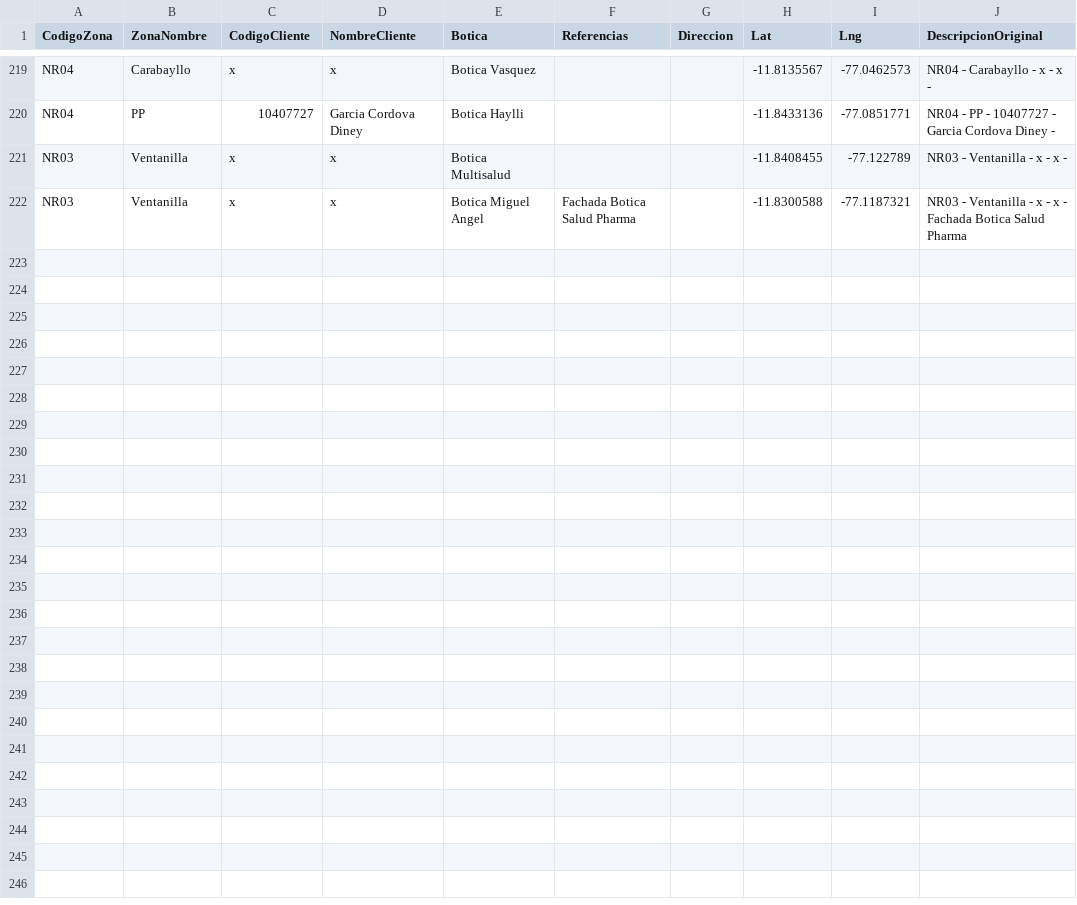
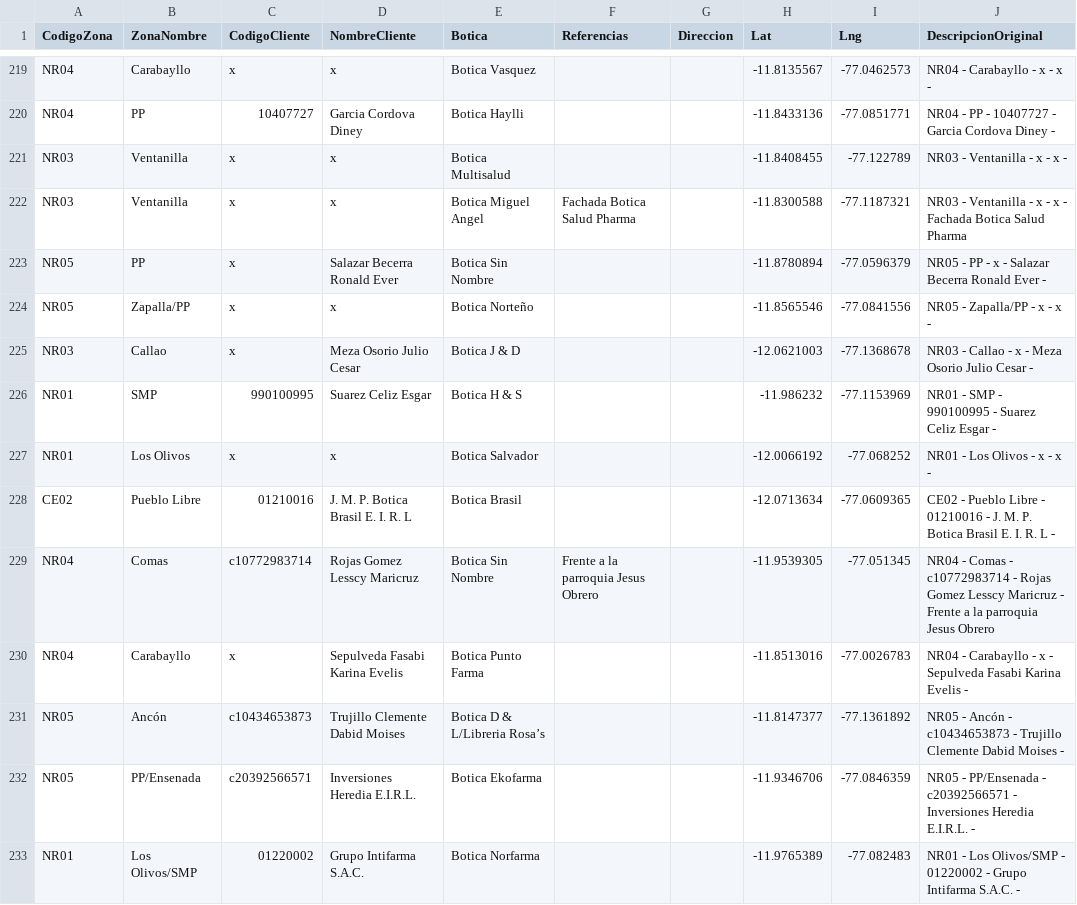
Before and after one commit to dmnbraulio/mapa-clientes, a CSV file: data/clientes.csv, drawn as a sheet; only a part is shown, gaps mark what is left out; the diff covers the shown part only.

Commit message:
Actualizar app.py y dataset clientes

```diff
--- a/data/clientes.csv
+++ b/data/clientes.csv
@@ -222 +222,12 @@ NR03,Ventanilla,x,x,Botica Multisalud,,,-11.8408455,-77.122789,NR03 - Ventanilla
 NR03,Ventanilla,x,x,Botica Miguel Angel,Fachada Botica Salud Pharma,,-11.8300588,-77.1187321,NR03 - Ventanilla - x - x - Fachada Botica Salud Pharma
+NR05,PP,x,Salazar Becerra Ronald Ever,Botica Sin Nombre,,,-11.8780894,-77.0596379,NR05 - PP - x - Salazar Becerra Ronald Ever - 
+NR05,Zapalla/PP,x,x,Botica Norteño,,,-11.8565546,-77.0841556,NR05 - Zapalla/PP - x - x - 
+NR03,Callao,x,Meza Osorio Julio Cesar,Botica J & D,,,-12.0621003,-77.1368678,NR03 - Callao - x - Meza Osorio Julio Cesar - 
+NR01,SMP,990100995,Suarez Celiz Esgar,Botica H & S,,,-11.986232,-77.1153969,NR01 - SMP - 990100995 - Suarez Celiz Esgar - 
+NR01,Los Olivos,x,x,Botica Salvador,,,-12.0066192,-77.068252,NR01 - Los Olivos - x - x - 
+CE02,Pueblo Libre,01210016,J. M. P. Botica Brasil E. I. R. L,Botica Brasil,,,-12.0713634,-77.0609365,CE02 - Pueblo Libre - 01210016 - J. M. P. Botica Brasil E. I. R. L - 
+NR04,Comas,c10772983714,Rojas Gomez Lesscy Maricruz,Botica Sin Nombre,Frente a la parroquia Jesus Obrero,,-11.9539305,-77.051345,NR04 - Comas - c10772983714 - Rojas Gomez Lesscy Maricruz - Frente a la parroquia Jesus Obrero
+NR04,Carabayllo,x,Sepulveda Fasabi Karina Evelis,Botica Punto Farma,,,-11.8513016,-77.0026783,NR04 - Carabayllo - x - Sepulveda Fasabi Karina Evelis - 
+NR05,Ancón,c10434653873,Trujillo Clemente Dabid Moises,Botica D & L/Libreria Rosa’s,,,-11.8147377,-77.1361892,NR05 - Ancón - c10434653873 - Trujillo Clemente Dabid Moises - 
+NR05,PP/Ensenada,c20392566571,Inversiones Heredia E.I.R.L.,Botica Ekofarma,,,-11.9346706,-77.0846359,NR05 - PP/Ensenada - c20392566571 - Inversiones Heredia E.I.R.L. - 
+NR01,Los Olivos/SMP,01220002,Grupo Intifarma S.A.C.,Botica Norfarma,,,-11.9765389,-77.082483,NR01 - Los Olivos/SMP - 01220002 - Grupo Intifarma S.A.C. - 
```
Also changed, not shown: 10 added rows and 25 edited cells elsewhere in this file, 2 other files.
